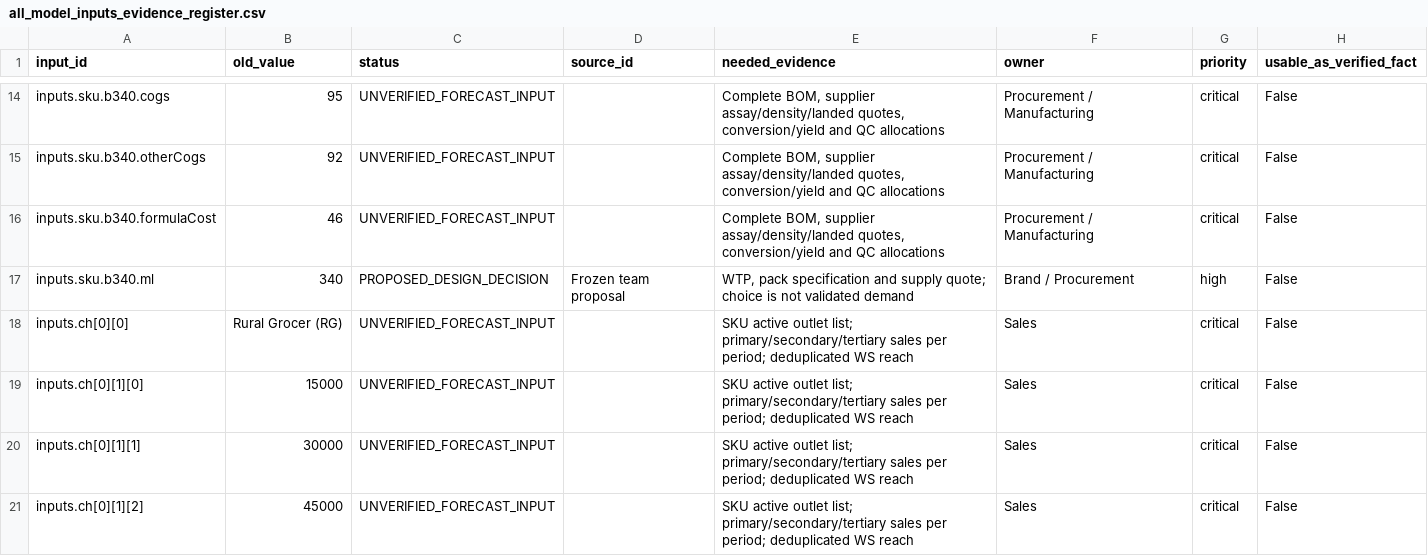
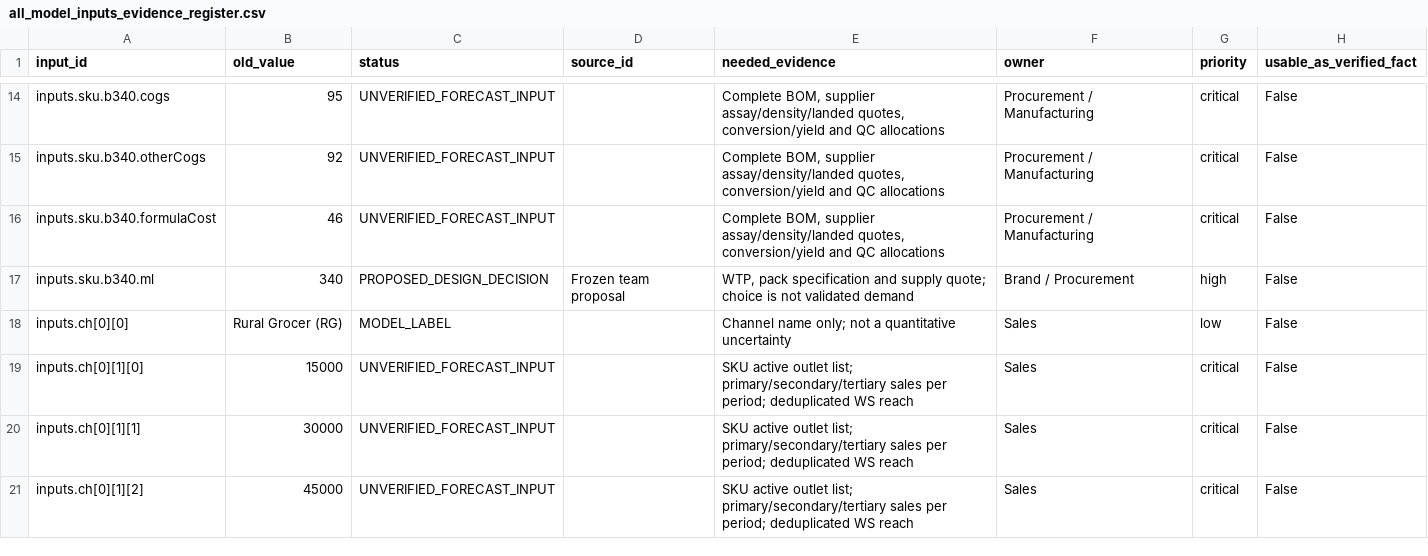
Before and after one commit to ramim167/Over-The-wall, a CSV file: WaterSmart_Research/analysis/all_model_inputs_evidence_register.csv, drawn as a sheet; only a part is shown, gaps mark what is left out; the diff covers the shown part only.

```diff
--- a/WaterSmart_Research/analysis/all_model_inputs_evidence_register.csv
+++ b/WaterSmart_Research/analysis/all_model_inputs_evidence_register.csv
@@ -17,3 +17,3 @@ inputs.sku.b340.formulaCost,46,UNVERIFIED_FORECAST_INPUT,,"Complete BOM, supplie
 inputs.sku.b340.ml,340,PROPOSED_DESIGN_DECISION,Frozen team proposal,"WTP, pack specification and supply quote; choice is not validated demand",Brand / Procurement,high,False
-inputs.ch[0][0],Rural Grocer (RG),UNVERIFIED_FORECAST_INPUT,,SKU active outlet list; primary/secondary/tertiary sales per period; deduplicated WS reach,Sales,critical,False
+inputs.ch[0][0],Rural Grocer (RG),MODEL_LABEL,,Channel name only; not a quantitative uncertainty,Sales,low,False
 inputs.ch[0][1][0],15000,UNVERIFIED_FORECAST_INPUT,,SKU active outlet list; primary/secondary/tertiary sales per period; deduplicated WS reach,Sales,critical,False
```
Also changed, not shown: 22 edited cells elsewhere in this file, WaterSmart_Research/analysis/marico_public_financial_benchmarks.csv, 42 other files.
